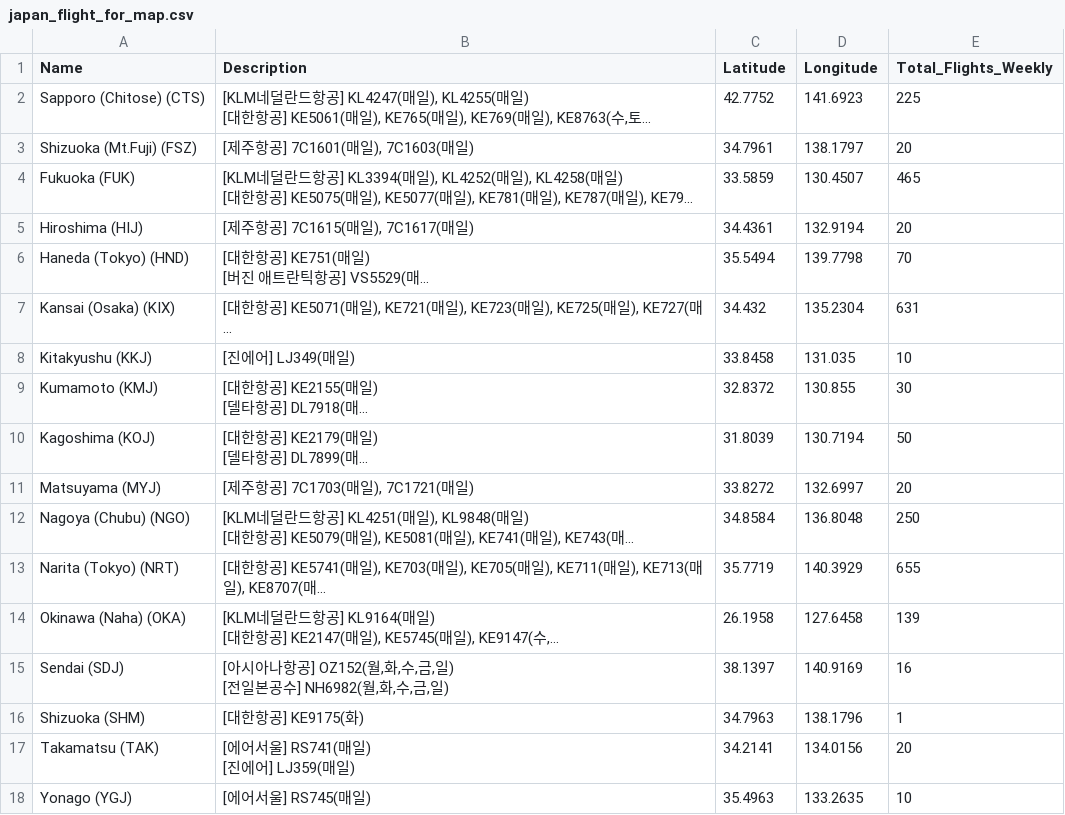
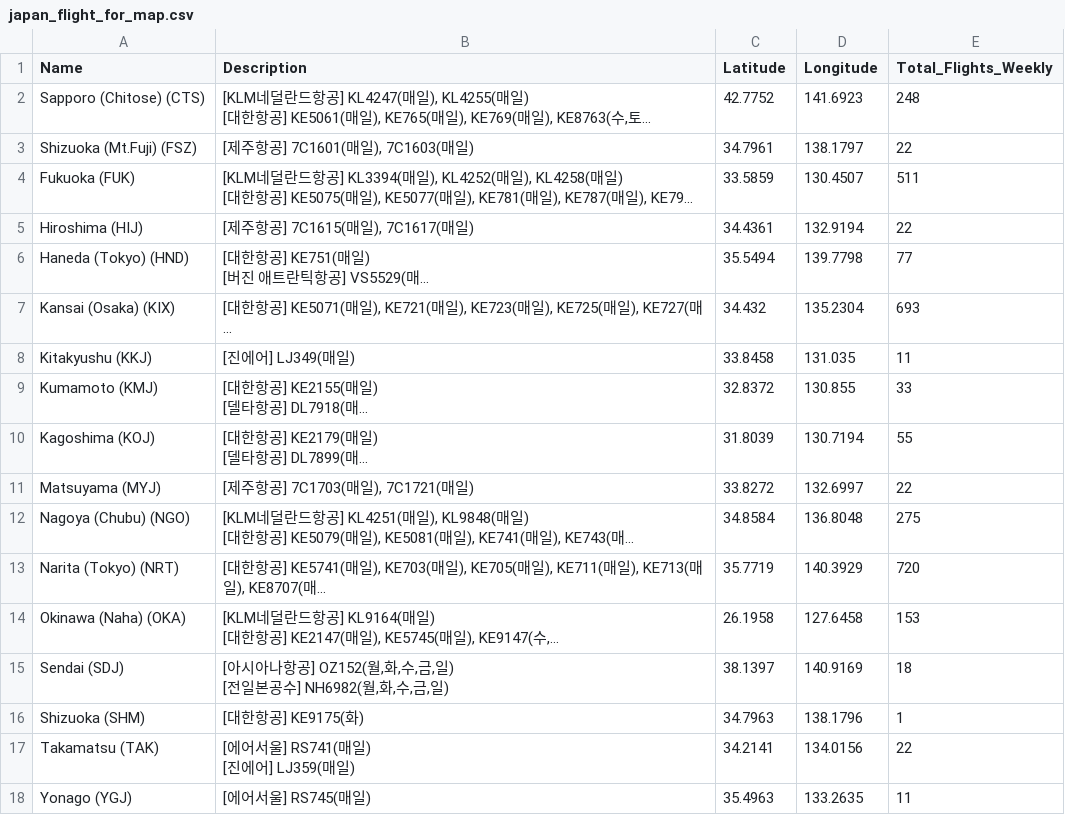
Before and after one commit to herbie4106/flight-tracker, a CSV file: japan_flight_for_map.csv, drawn as a sheet; long unchanged cells end in …; the diff names each change by its address in the sheet, - before the commit and + after, or states it on an @@ line.

```diff
--- a/japan_flight_for_map.csv
+++ b/japan_flight_for_map.csv
-E2 (Total_Flights_Weekly): 225
+E2 (Total_Flights_Weekly): 248
-E3 (Total_Flights_Weekly): 20
+E3 (Total_Flights_Weekly): 22
-E4 (Total_Flights_Weekly): 465
+E4 (Total_Flights_Weekly): 511
-E5 (Total_Flights_Weekly): 20
+E5 (Total_Flights_Weekly): 22
-E6 (Total_Flights_Weekly): 70
+E6 (Total_Flights_Weekly): 77
-E7 (Total_Flights_Weekly): 631
+E7 (Total_Flights_Weekly): 693
-E8 (Total_Flights_Weekly): 10
+E8 (Total_Flights_Weekly): 11
-E9 (Total_Flights_Weekly): 30
+E9 (Total_Flights_Weekly): 33
-E10 (Total_Flights_Weekly): 50
+E10 (Total_Flights_Weekly): 55
-E11 (Total_Flights_Weekly): 20
+E11 (Total_Flights_Weekly): 22
-E12 (Total_Flights_Weekly): 250
+E12 (Total_Flights_Weekly): 275
-E13 (Total_Flights_Weekly): 655
+E13 (Total_Flights_Weekly): 720
-E14 (Total_Flights_Weekly): 139
+E14 (Total_Flights_Weekly): 153
-E15 (Total_Flights_Weekly): 16
+E15 (Total_Flights_Weekly): 18
-E17 (Total_Flights_Weekly): 20
+E17 (Total_Flights_Weekly): 22
-E18 (Total_Flights_Weekly): 10
+E18 (Total_Flights_Weekly): 11
```
Also changed, not shown: 1 other file.
